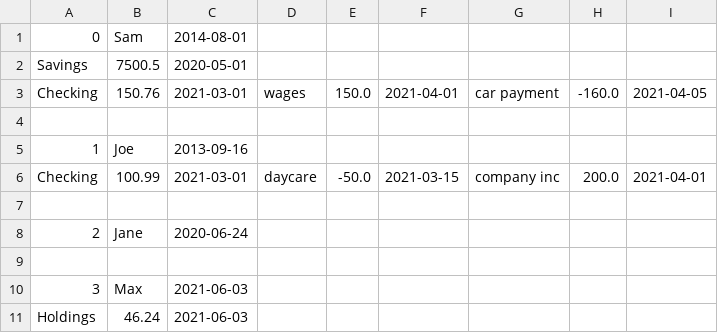
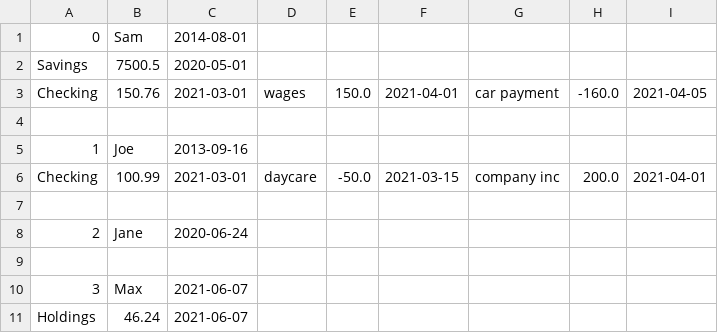
Before and after one commit to 2105-may24-devops/sam-project0, a CSV file: test_export.csv, drawn as a sheet.

Commit message:
Added new option to load in bulk bank data in manager script

```diff
--- a/test_export.csv
+++ b/test_export.csv
@@ -9,3 +9,3 @@ Checking,100.99,2021-03-01,daycare,-50.0,2021-03-15,company inc,200.0,2021-04-01
 
-3,Max,2021-06-03
-Holdings,46.24,2021-06-03
+3,Max,2021-06-07
+Holdings,46.24,2021-06-07
```
Also changed, not shown: 10 other files.
